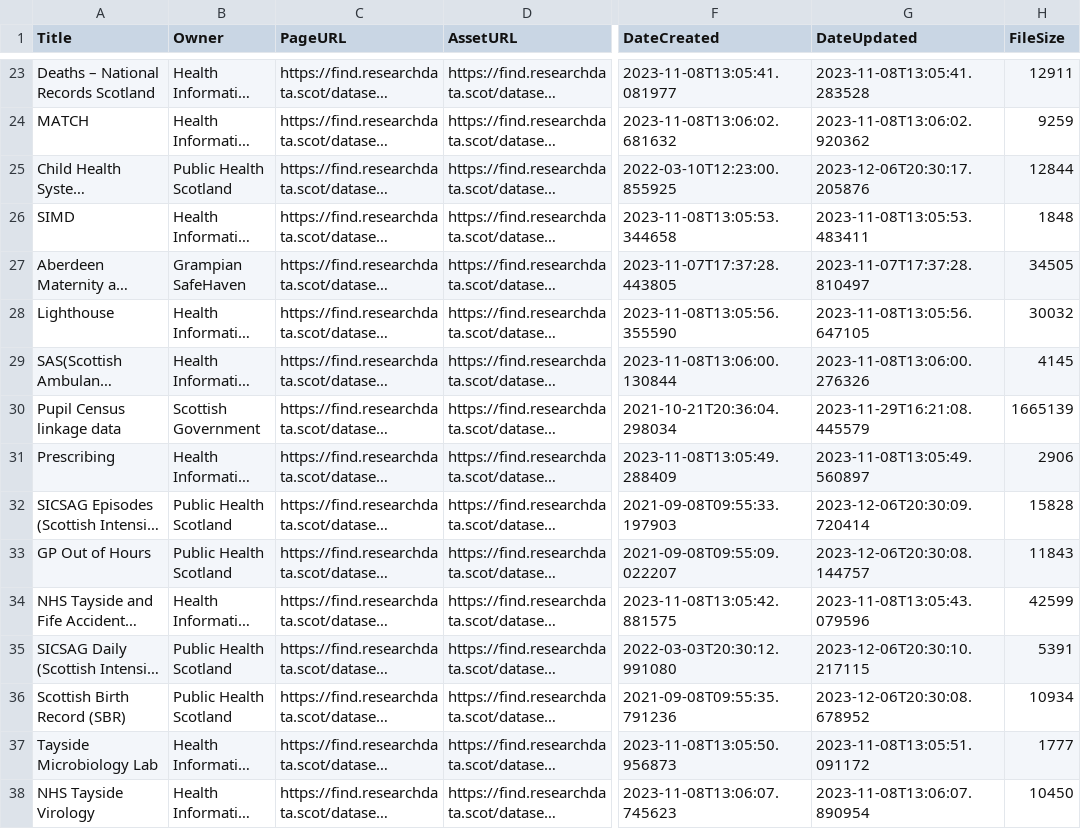
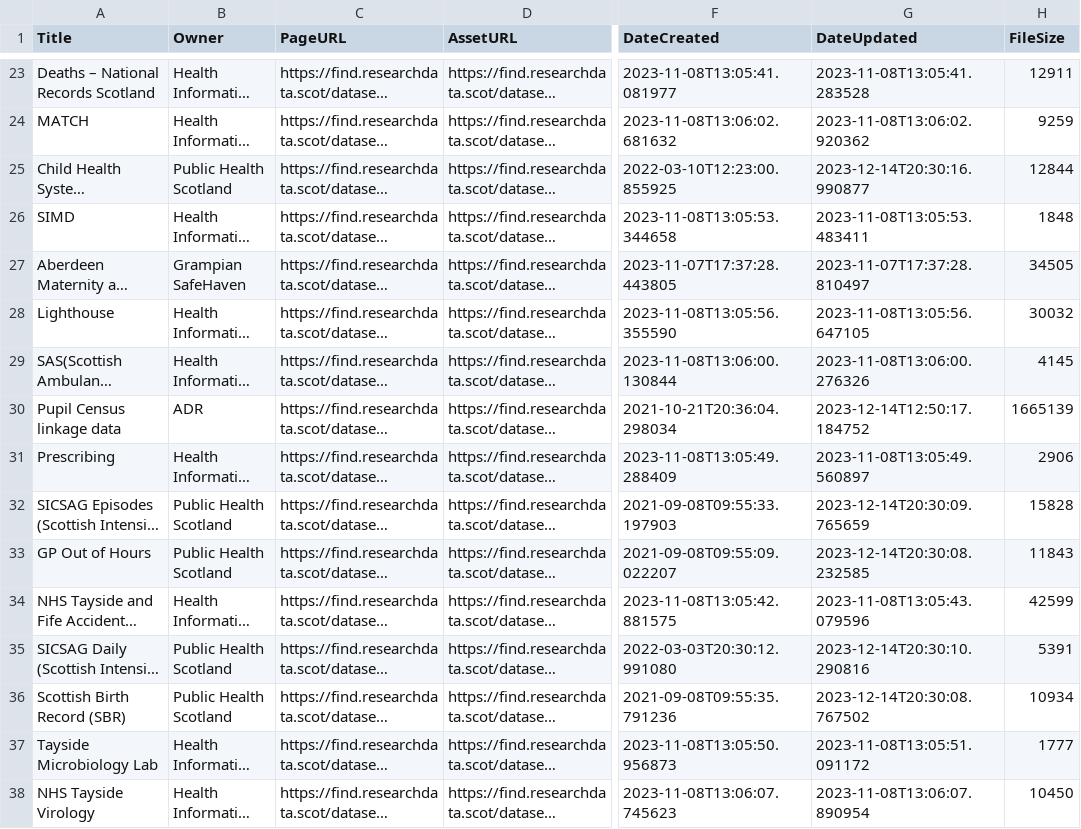
Before and after one commit to OpenDataScotland/the_od_bods, a CSV file: data/ckan/Research Data Scotland.csv, drawn as a sheet; only a part is shown, gaps mark what is left out; long unchanged cells end in …; the diff covers the shown part only; the diff names each change by its address in the sheet, - before the commit and + after, or states it on an @@ line.

```diff
--- a/data/ckan/Research Data Scotland.csv
+++ b/data/ckan/Research Data Scotland.csv
-G25 (DateUpdated): 2023-12-06T20:30:17.205876
+G25 (DateUpdated): 2023-12-14T20:30:16.990877
-B30 (Owner): Scottish Government
+B30 (Owner): ADR
-G30 (DateUpdated): 2023-11-29T16:21:08.445579
+G30 (DateUpdated): 2023-12-14T12:50:17.184752
-G32 (DateUpdated): 2023-12-06T20:30:09.720414
+G32 (DateUpdated): 2023-12-14T20:30:09.765659
-G33 (DateUpdated): 2023-12-06T20:30:08.144757
+G33 (DateUpdated): 2023-12-14T20:30:08.232585
-G35 (DateUpdated): 2023-12-06T20:30:10.217115
+G35 (DateUpdated): 2023-12-14T20:30:10.290816
-G36 (DateUpdated): 2023-12-06T20:30:08.678952
+G36 (DateUpdated): 2023-12-14T20:30:08.767502
```
Also changed, not shown: 31 edited cells elsewhere in this file, data/USMART/Cycling Scotland.csv, data/USMART/Dumfries and Galloway Council.csv, 11 other files.
